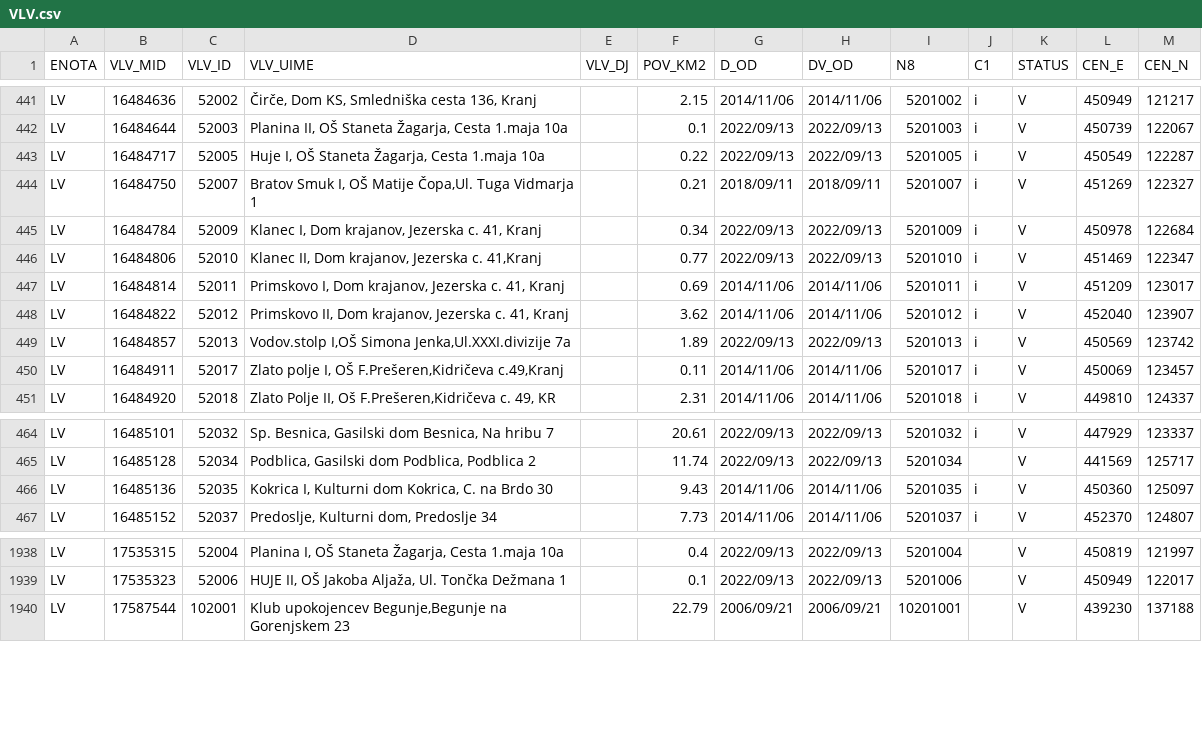
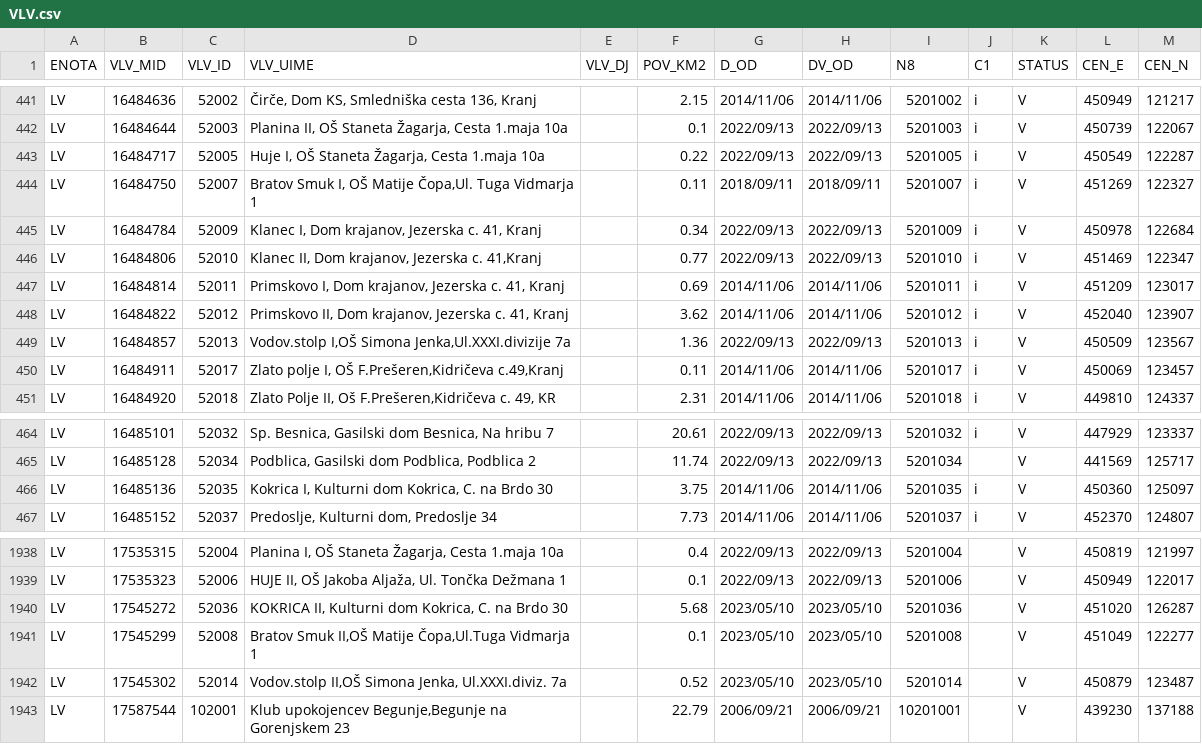
Before and after one commit to stefanb/gurs-rpe, a CSV file: data/VLV.csv, drawn as a sheet; only a part is shown, gaps mark what is left out.

```diff
--- a/data/VLV.csv
+++ b/data/VLV.csv
@@ -443,3 +443,3 @@ LV,16484644,52003,"Planina II, OŠ Staneta Žagarja, Cesta 1.maja 10a",,0.1,2022
 LV,16484717,52005,"Huje I, OŠ Staneta Žagarja, Cesta 1.maja 10a",,0.22,2022/09/13,2022/09/13,5201005,i,V,450549,122287
-LV,16484750,52007,"Bratov Smuk I, OŠ Matije Čopa,Ul. Tuga Vidmarja 1",,0.21,2018/09/11,2018/09/11,5201007,i,V,451269,122327
+LV,16484750,52007,"Bratov Smuk I, OŠ Matije Čopa,Ul. Tuga Vidmarja 1",,0.11,2018/09/11,2018/09/11,5201007,i,V,451269,122327
 LV,16484784,52009,"Klanec I, Dom krajanov, Jezerska c. 41, Kranj",,0.34,2022/09/13,2022/09/13,5201009,i,V,450978,122684
@@ -448,3 +448,3 @@ LV,16484814,52011,"Primskovo I, Dom krajanov, Jezerska c. 41, Kranj",,0.69,2014/
 LV,16484822,52012,"Primskovo II, Dom krajanov, Jezerska c. 41, Kranj",,3.62,2014/11/06,2014/11/06,5201012,i,V,452040,123907
-LV,16484857,52013,"Vodov.stolp I,OŠ Simona Jenka,Ul.XXXI.divizije 7a",,1.89,2022/09/13,2022/09/13,5201013,i,V,450569,123742
+LV,16484857,52013,"Vodov.stolp I,OŠ Simona Jenka,Ul.XXXI.divizije 7a",,1.36,2022/09/13,2022/09/13,5201013,i,V,450509,123567
 LV,16484911,52017,"Zlato polje I, OŠ F.Prešeren,Kidričeva c.49,Kranj",,0.11,2014/11/06,2014/11/06,5201017,i,V,450069,123457
@@ -465,3 +465,3 @@ LV,16485101,52032,"Sp. Besnica, Gasilski dom Besnica, Na hribu 7",,20.61,2022/09
 LV,16485128,52034,"Podblica, Gasilski dom Podblica, Podblica 2",,11.74,2022/09/13,2022/09/13,5201034,,V,441569,125717
-LV,16485136,52035,"Kokrica I, Kulturni dom Kokrica, C. na Brdo 30",,9.43,2014/11/06,2014/11/06,5201035,i,V,450360,125097
+LV,16485136,52035,"Kokrica I, Kulturni dom Kokrica, C. na Brdo 30",,3.75,2014/11/06,2014/11/06,5201035,i,V,450360,125097
 LV,16485152,52037,"Predoslje, Kulturni dom, Predoslje 34",,7.73,2014/11/06,2014/11/06,5201037,i,V,452370,124807
@@ -1939,2 +1939,5 @@ LV,17535315,52004,"Planina I, OŠ Staneta Žagarja, Cesta 1.maja 10a",,0.4,2022/
 LV,17535323,52006,"HUJE II, OŠ Jakoba Aljaža, Ul. Tončka Dežmana 1",,0.1,2022/09/13,2022/09/13,5201006,,V,450949,122017
+LV,17545272,52036,"KOKRICA II, Kulturni dom Kokrica, C. na Brdo 30",,5.68,2023/05/10,2023/05/10,5201036,,V,451020,126287
+LV,17545299,52008,"Bratov Smuk II,OŠ Matije Čopa,Ul.Tuga Vidmarja 1",,0.1,2023/05/10,2023/05/10,5201008,,V,451049,122277
+LV,17545302,52014,"Vodov.stolp II,OŠ Simona Jenka, Ul.XXXI.diviz. 7a",,0.52,2023/05/10,2023/05/10,5201014,,V,450879,123487
 LV,17587544,102001,"Klub upokojencev Begunje,Begunje na Gorenjskem 23",,22.79,2006/09/21,2006/09/21,10201001,,V,439230,137188
```
Also changed, not shown: data/VLV/VLV_LV.csv, 5 other files.
